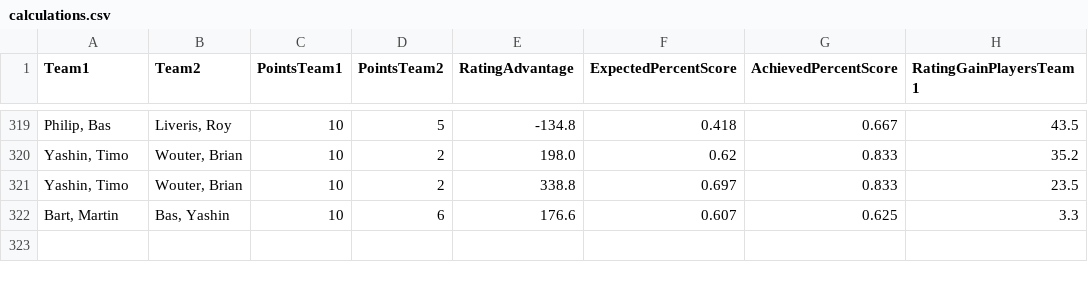
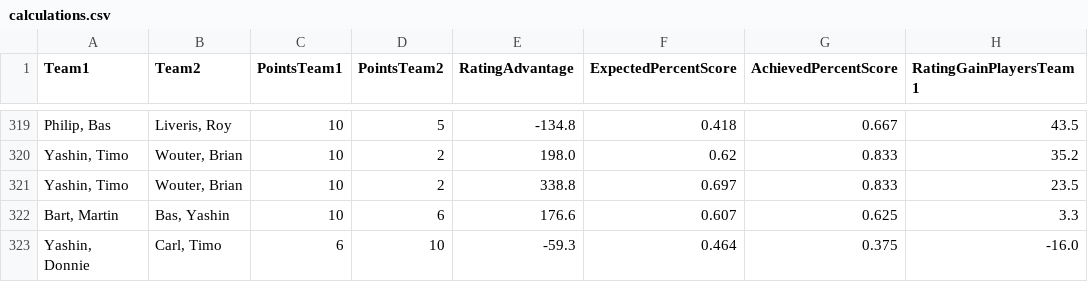
Before and after one commit to BartvonMeijenfeldt/fussball_rankings, a CSV file: calculations.csv, drawn as a sheet; only a part is shown, gaps mark what is left out; the diff names each change by its address in the sheet, - before the commit and + after, or states it on an @@ line.

```diff
--- a/calculations.csv
+++ b/calculations.csv
+row 323: Yashin, Donnie | Carl, Timo | 6 | 10 | -59.3 | 0.464 | 0.375 | -16.0
```
Also changed, not shown: beta_ratings.csv, results_table_football.csv, 1 other file.
